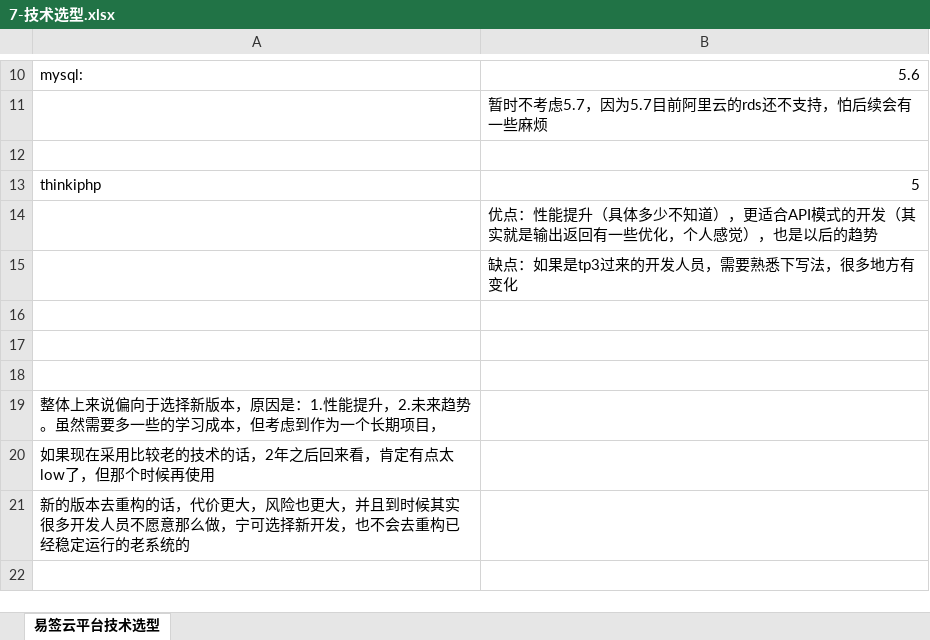
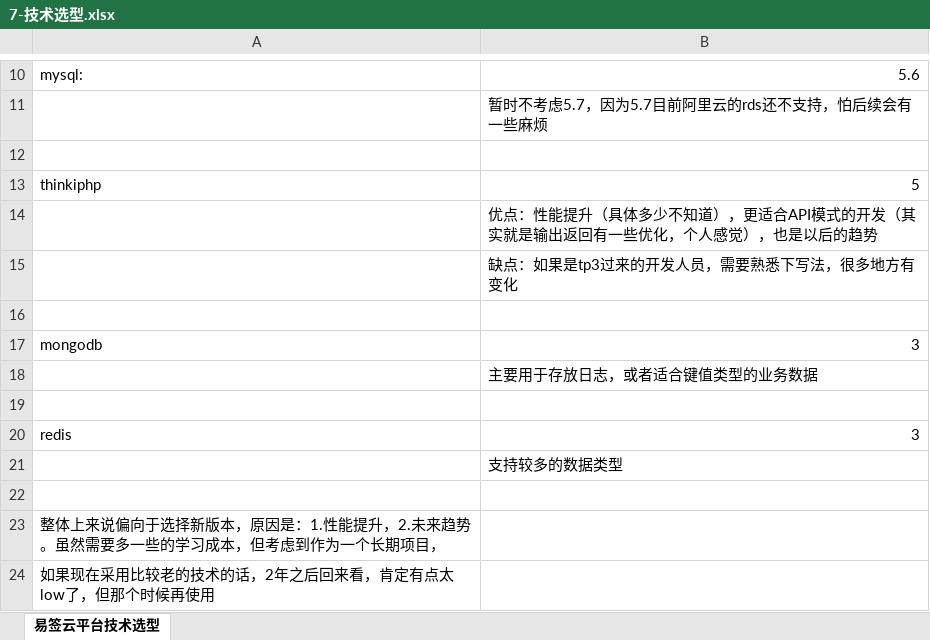
Before and after one commit to chenrongguang/WorkDoc, an Excel workbook: 电子签约平台/流程梳理/7-技术选型.xlsx, sheet 易签云平台技术选型, drawn as a sheet; only a part is shown, gaps mark what is left out; the shorter side is filled out with more unchanged rows; values as stored, in another font and other column widths than the file's, no borders; the diff names each change by its address in the sheet, - before the commit and + after, or states it on an @@ line.

```diff
--- a/电子签约平台/流程梳理/7-技术选型.xlsx (sheet 易签云平台技术选型)
+++ b/电子签约平台/流程梳理/7-技术选型.xlsx (sheet 易签云平台技术选型)
+row 17: mongodb | 3
+row 18:  | 主要用于存放日志，或者适合键值类型的业务数据
+row 20: redis | 3
+row 21:  | 支持较多的数据类型
```
Also changed, not shown: 电子签约平台/上上签-e签宝比较.xlsx, 电子签约平台/流程梳理/5.模块详细设计.xlsx, 6 other files.
